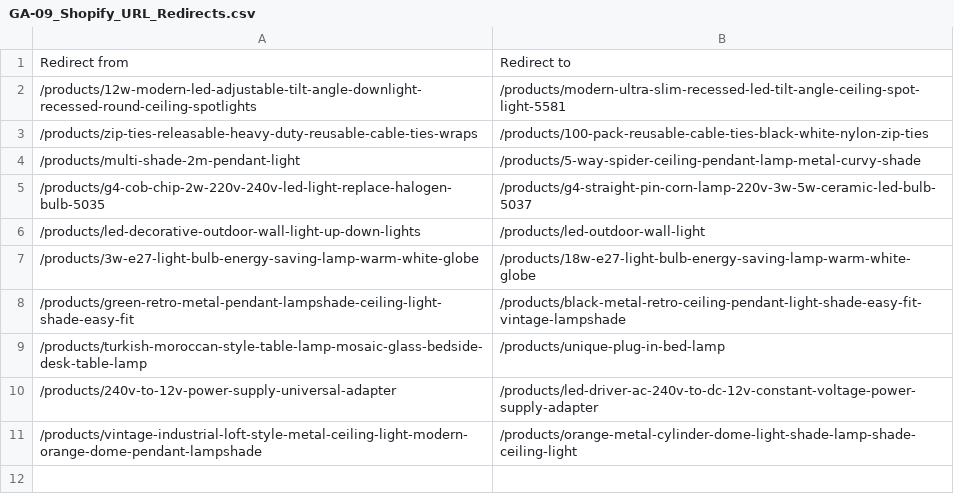
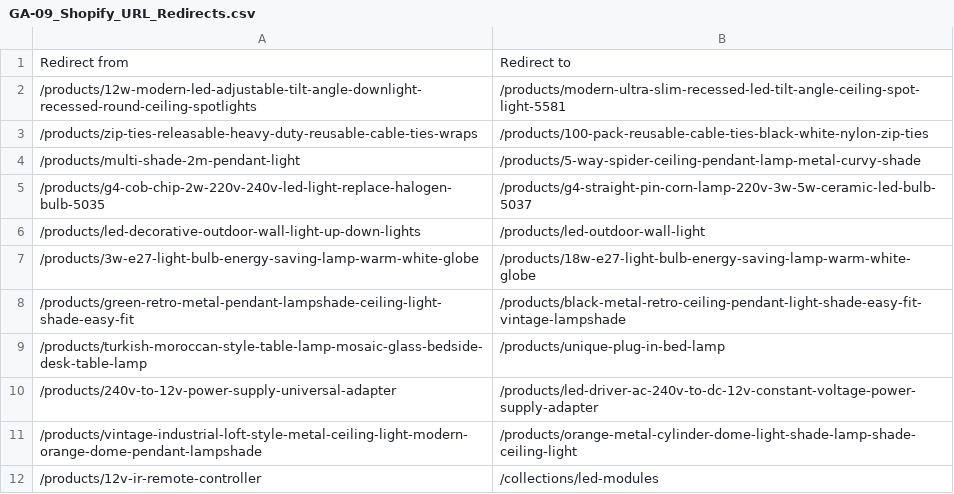
Before and after one commit to piranavakanandigitweblanka-lgtm/piranav_aios, a CSV file: organic-discovery/07_GA-09_soldout_pages_google_traffic/GA-09_Shopify_URL_Redirects.csv, drawn as a sheet.

```diff
--- a/organic-discovery/07_GA-09_soldout_pages_google_traffic/GA-09_Shopify_URL_Redirects.csv
+++ b/organic-discovery/07_GA-09_soldout_pages_google_traffic/GA-09_Shopify_URL_Redirects.csv
@@ -11 +11,2 @@ Redirect from,Redirect to
 /products/vintage-industrial-loft-style-metal-ceiling-light-modern-orange-dome-pendant-lampshade,/products/orange-metal-cylinder-dome-light-shade-lamp-shade-ceiling-light
+/products/12v-ir-remote-controller,/collections/led-modules
```
Also changed, not shown: 4 other files.
